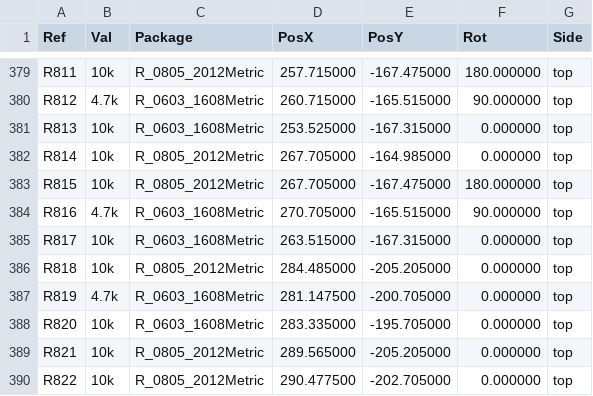
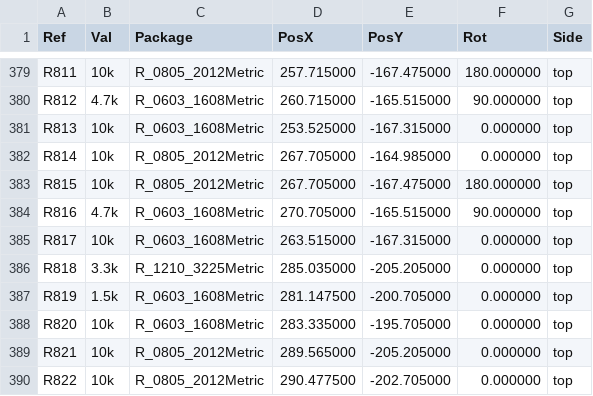
Before and after one commit to mohan4220/ecu25kva, a CSV file: prototype/fab/positions.csv, drawn as a sheet; only a part is shown, gaps mark what is left out.

```diff
--- a/prototype/fab/positions.csv
+++ b/prototype/fab/positions.csv
@@ -385,4 +385,4 @@ Ref,Val,Package,PosX,PosY,Rot,Side
 "R817","10k","R_0603_1608Metric",263.515000,-167.315000,0.000000,top
-"R818","10k","R_0805_2012Metric",284.485000,-205.205000,0.000000,top
-"R819","4.7k","R_0603_1608Metric",281.147500,-200.705000,0.000000,top
+"R818","3.3k","R_1210_3225Metric",285.035000,-205.205000,0.000000,top
+"R819","1.5k","R_0603_1608Metric",281.147500,-200.705000,0.000000,top
 "R820","10k","R_0603_1608Metric",283.335000,-195.705000,0.000000,top
```
Also changed, not shown: prototype/fab/bom.csv, 24 other files.
